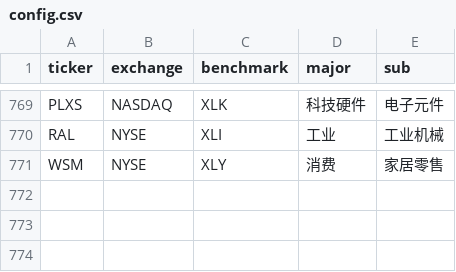
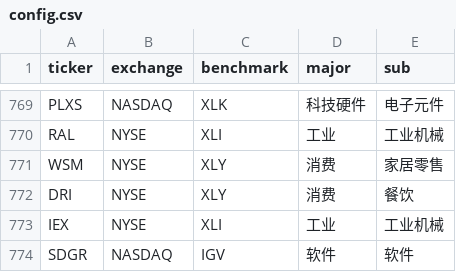
Before and after one commit to coopofficialaaron-cmd/Trend_Tracking_Cld, a CSV file: config.csv, drawn as a sheet; only a part is shown, gaps mark what is left out.

Commit message:
Update config.csv

```diff
--- a/config.csv
+++ b/config.csv
@@ -771 +771,4 @@ RAL,NYSE,XLI,工业,工业机械
 WSM,NYSE,XLY,消费,家居零售
+DRI,NYSE,XLY,消费,餐饮
+IEX,NYSE,XLI,工业,工业机械
+SDGR,NASDAQ,IGV,软件,软件
```
